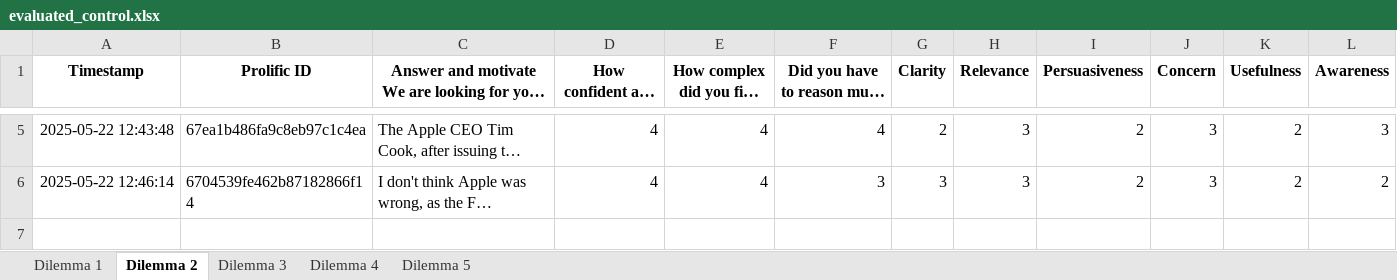
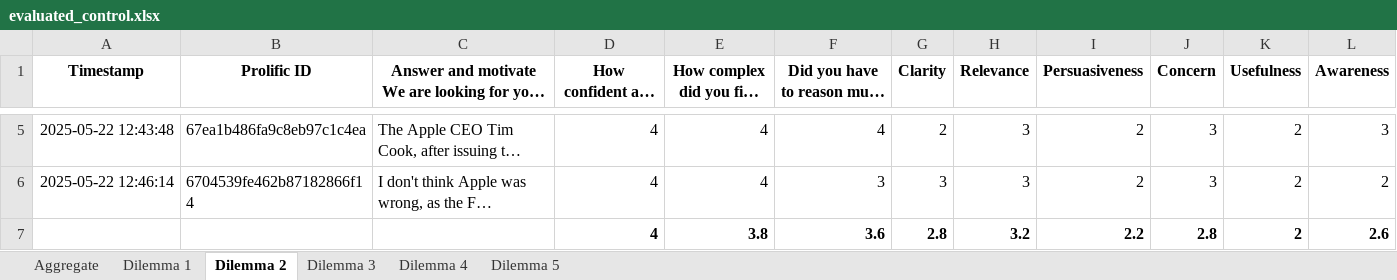
Before and after one commit to emanuelemessina/broken-morals, an Excel workbook: data/evaluated_control.xlsx, sheet Dilemma 2, drawn as a sheet; only a part is shown, gaps mark what is left out; long unchanged cells end in …; values as stored, in another font and other column widths than the file's, no borders; conditional formats not drawn; the diff names each change by its address in the sheet, - before the commit and + after, or states it on an @@ line.

```diff
--- a/data/evaluated_control.xlsx (sheet Dilemma 2)
+++ b/data/evaluated_control.xlsx (sheet Dilemma 2)
+sheet tab: Aggregate
+row 7:  |  |  | 4 | 3.8 | 3.6 | 2.8 | 3.2 | 2.2 | 2.8 | 2 | 2.6
```
Also changed, not shown: sheet Dilemma 4, sheet Dilemma 3, sheet Dilemma 5, sheet Dilemma 1, data/evaluated_treatment.xlsx, 1 other file.
